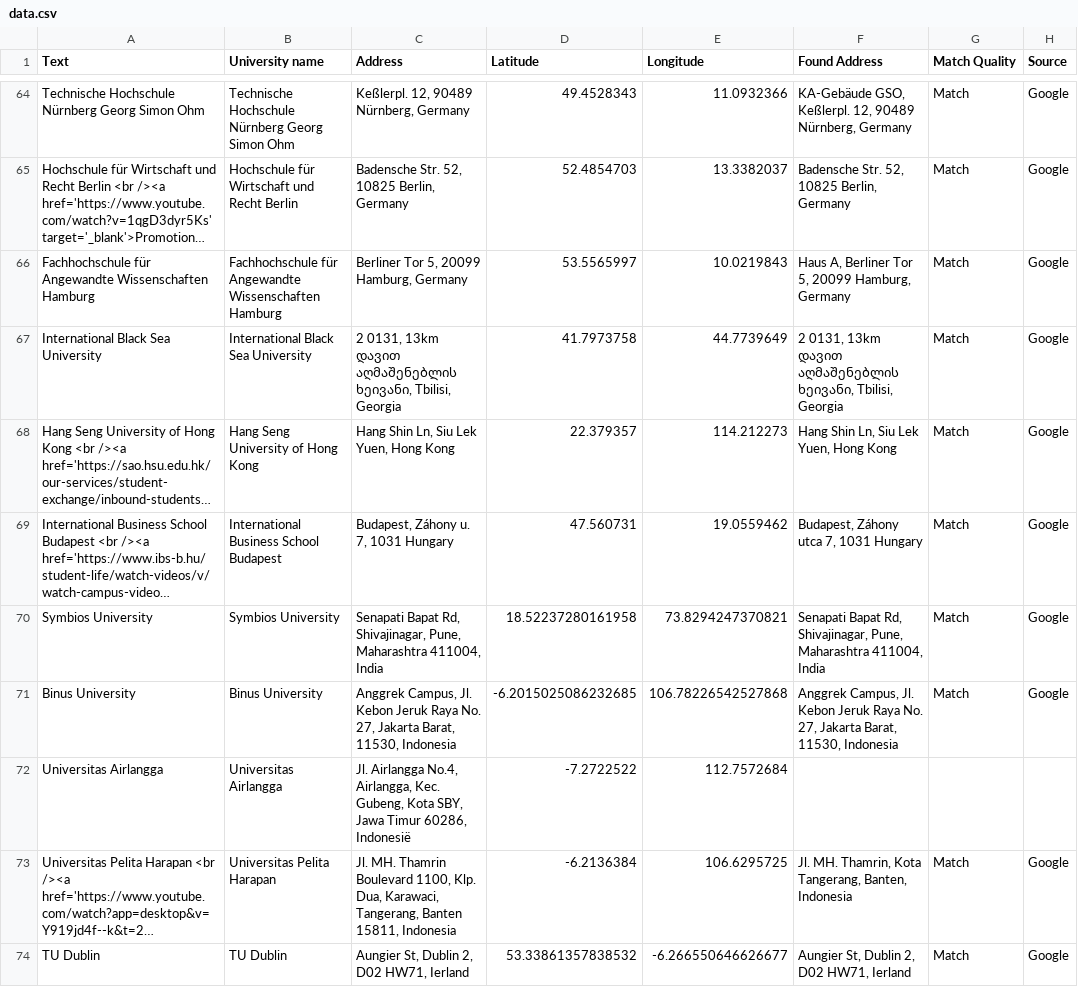
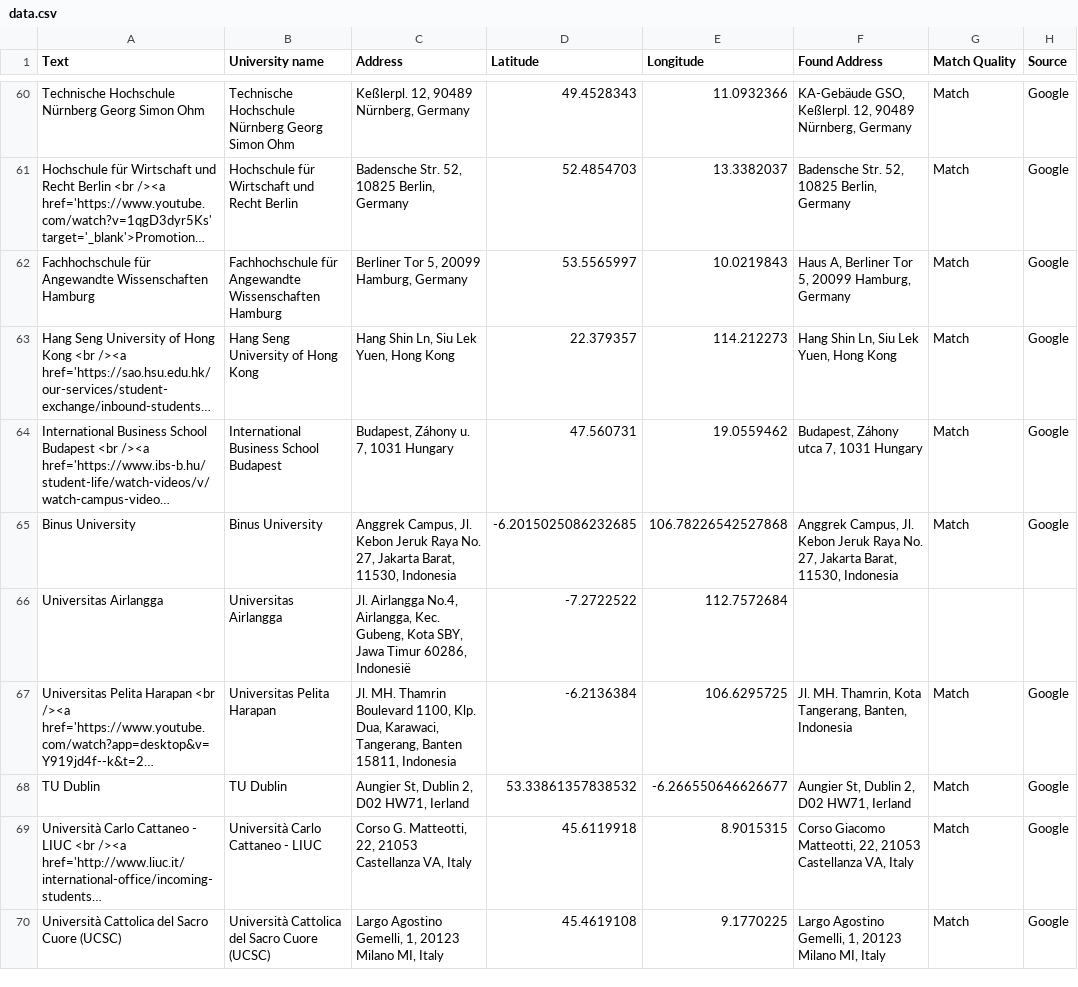
Before and after one commit to Outgoing-FBE/Interactivemap, a CSV file: data.csv, drawn as a sheet; only a part is shown, gaps mark what is left out; the shorter side is filled out with more unchanged rows; long unchanged cells end in …; the diff covers the shown part only; the diff names each change by its address in the sheet, - before the commit and + after, or states it on an @@ line.

Commit message:
Update data.csv

```diff
--- a/data.csv
+++ b/data.csv
-row 67: International Black Sea University | International Black Sea University | 2 0131, 13km დავით აღმაშენებლის ხეივანი, Tbilisi, Georgia | 41.7973758 | 44.7739649 | 2 0131, 13km დავით აღმაშენებლის ხეივანი, Tbilisi, Georgia | Match | Google
-row 70: Symbios University | Symbios University | Senapati Bapat Rd, Shivajinagar, Pune, Maharashtra 411004, India | 18.52237280161958 | 73.8294247370821 | Senapati Bapat Rd, Shivajinagar, Pune, Maharashtra 411004, India | Match | Google
```
Also changed, not shown: 6 removed rows elsewhere in this file.
